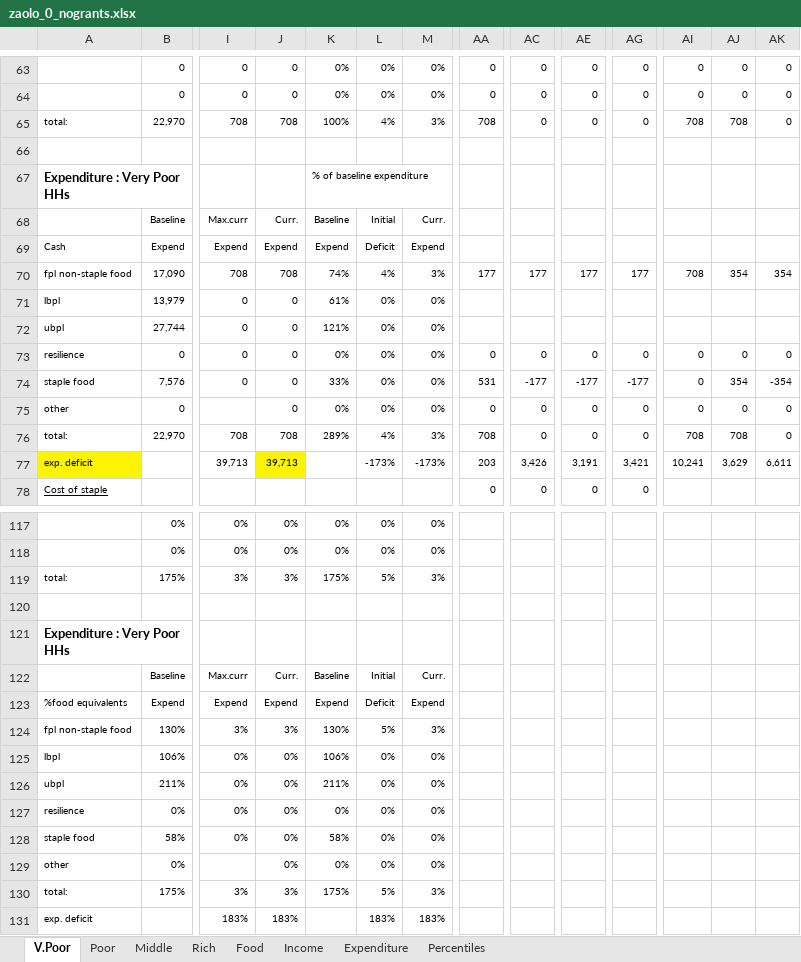
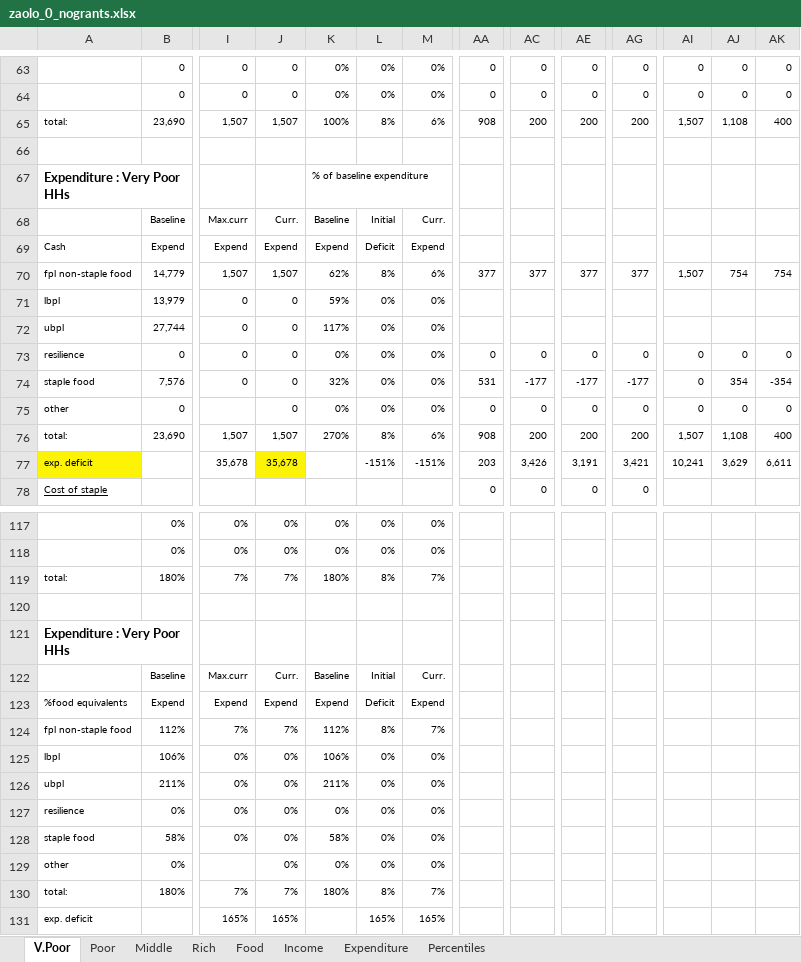
Before and after one commit to chezearth-personal/HEA-Analysis-ZA-2016, an Excel workbook: spreadsheets/zaolo_0_nogrants.xlsx, sheet V.Poor, drawn as a sheet; only a part is shown, gaps mark what is left out; values as stored, in another font and other column widths than the file's, no borders; conditional formats not drawn; removed rows and columns are numbered as before the commit, all else as after; rows hold the shown columns only; the diff covers the shown part only; the diff names each change by its address in the sheet, - before the commit and + after, or states it on an @@ line.

```diff
--- a/spreadsheets/zaolo_0_nogrants.xlsx (sheet V.Poor)
+++ b/spreadsheets/zaolo_0_nogrants.xlsx (sheet V.Poor)
-row 65: total: | 22,970 | 708 | 708 | 100% | 4% | 3% | 708 | 0 | 0 | 0 | 708 | 708 | 0
+row 65: total: | 23,690 | 1,507 | 1,507 | 100% | 8% | 6% | 908 | 200 | 200 | 200 | 1,507 | 1,108 | 400
-B70: 17,090
+B70: 14,779
-I70: 708
+I70: 1,507
-J70: 708
+J70: 1,507
-K70: 74%
+K70: 62%
-L70: 4%
+L70: 8%
-M70: 3%
+M70: 6%
-AA70: 177
+AA70: 377
-AC70: 177
+AC70: 377
-AE70: 177
+AE70: 377
-AG70: 177
+AG70: 377
-AI70: 708
+AI70: 1,507
-AJ70: 354
+AJ70: 754
-AK70: 354
+AK70: 754
-K71: 61%
+K71: 59%
-K72: 121%
+K72: 117%
-K74: 33%
+K74: 32%
-row 76: total: | 22,970 | 708 | 708 | 289% | 4% | 3% | 708 | 0 | 0 | 0 | 708 | 708 | 0
+row 76: total: | 23,690 | 1,507 | 1,507 | 270% | 8% | 6% | 908 | 200 | 200 | 200 | 1,507 | 1,108 | 400
-I77: 39,713
+I77: 35,678
-J77: 39,713
+J77: 35,678
-L77: -173%
+L77: -151%
-M77: -173%
+M77: -151%
-row 119: total: | 175% | 3% | 3% | 175% | 5% | 3%
+row 119: total: | 180% | 7% | 7% | 180% | 8% | 7%
-row 124: fpl non-staple food | 130% | 3% | 3% | 130% | 5% | 3%
+row 124: fpl non-staple food | 112% | 7% | 7% | 112% | 8% | 7%
-row 130: total: | 175% | 3% | 3% | 175% | 5% | 3%
-row 131: exp. deficit |  | 183% | 183% |  | 183% | 183%
+row 130: total: | 180% | 7% | 7% | 180% | 8% | 7%
+row 131: exp. deficit |  | 165% | 165% |  | 165% | 165%
```
Also changed, not shown: 1 added row, 1 removed row and 65 edited cells elsewhere in this sheet, sheet Percentiles, sheet Rich, sheet Middle, sheet Income, sheet Poor, charts or pictures, extra_baselines/rem_open_access.xlsx, spreadsheets/zancc_0.xlsx, 38 other files.
